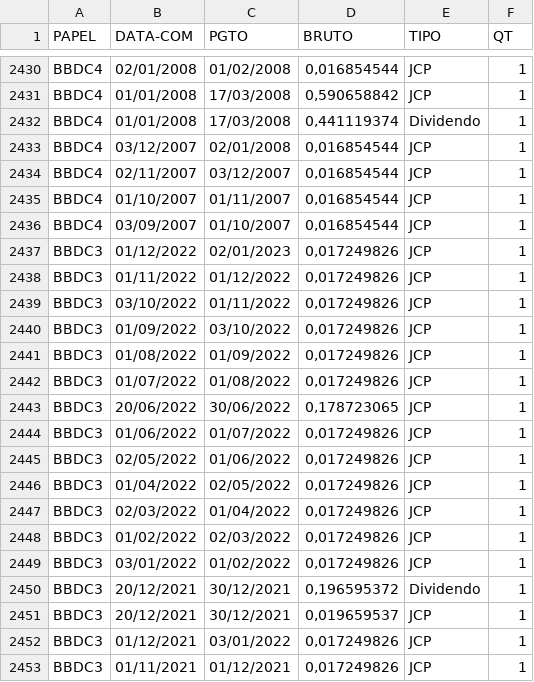
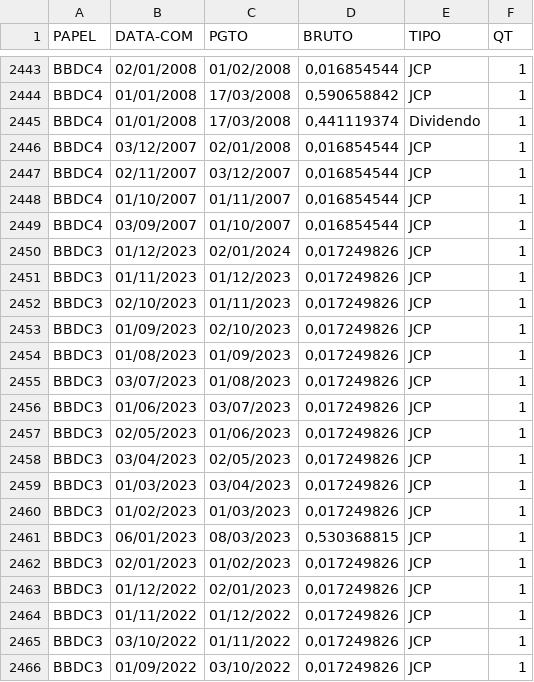
Before and after one commit to ggaiof/geral, a CSV file: dividendos.csv, drawn as a sheet; only a part is shown, gaps mark what is left out; the shorter side is filled out with more unchanged rows; the diff covers the shown part only.

```diff
--- a/dividendos.csv
+++ b/dividendos.csv
@@ -2436,2 +2449,15 @@ PAPEL,DATA-COM,PGTO,BRUTO,TIPO,QT
 "BBDC4","03/09/2007","01/10/2007","0,016854544","JCP","1"
+"BBDC3","01/12/2023","02/01/2024","0,017249826","JCP","1"
+"BBDC3","01/11/2023","01/12/2023","0,017249826","JCP","1"
+"BBDC3","02/10/2023","01/11/2023","0,017249826","JCP","1"
+"BBDC3","01/09/2023","02/10/2023","0,017249826","JCP","1"
+"BBDC3","01/08/2023","01/09/2023","0,017249826","JCP","1"
+"BBDC3","03/07/2023","01/08/2023","0,017249826","JCP","1"
+"BBDC3","01/06/2023","03/07/2023","0,017249826","JCP","1"
+"BBDC3","02/05/2023","01/06/2023","0,017249826","JCP","1"
+"BBDC3","03/04/2023","02/05/2023","0,017249826","JCP","1"
+"BBDC3","01/03/2023","03/04/2023","0,017249826","JCP","1"
+"BBDC3","01/02/2023","01/03/2023","0,017249826","JCP","1"
+"BBDC3","06/01/2023","08/03/2023","0,530368815","JCP","1"
+"BBDC3","02/01/2023","01/02/2023","0,017249826","JCP","1"
 "BBDC3","01/12/2022","02/01/2023","0,017249826","JCP","1"
```
Also changed, not shown: 14 added rows elsewhere in this file.
